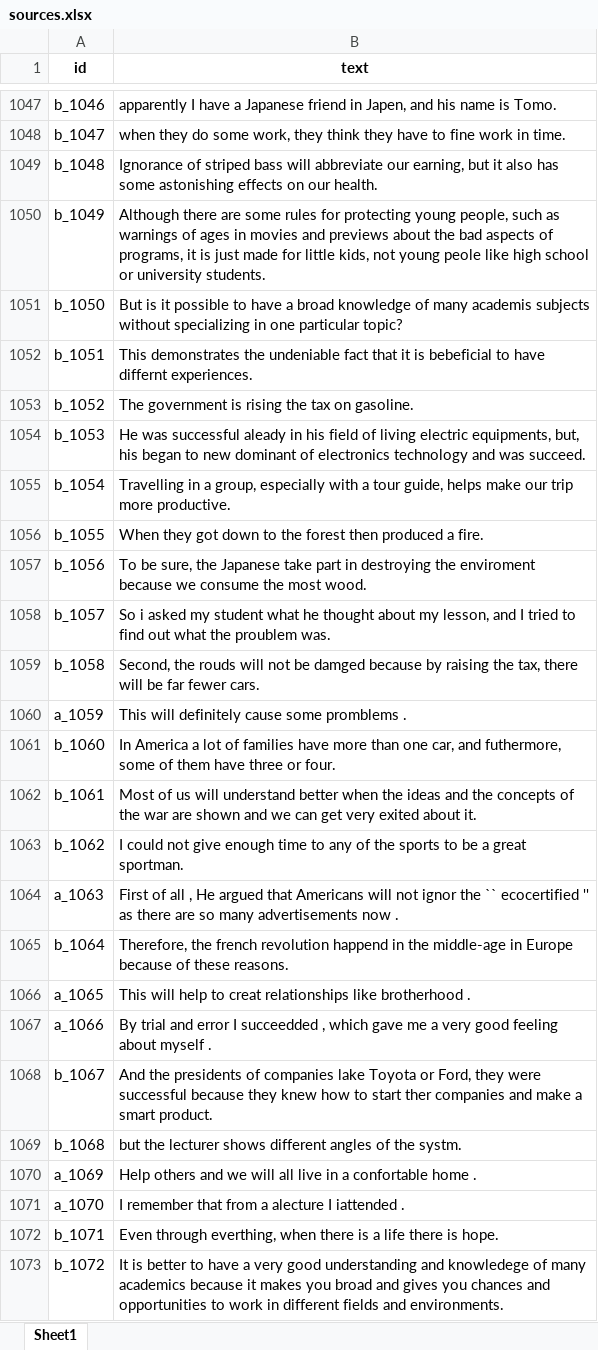
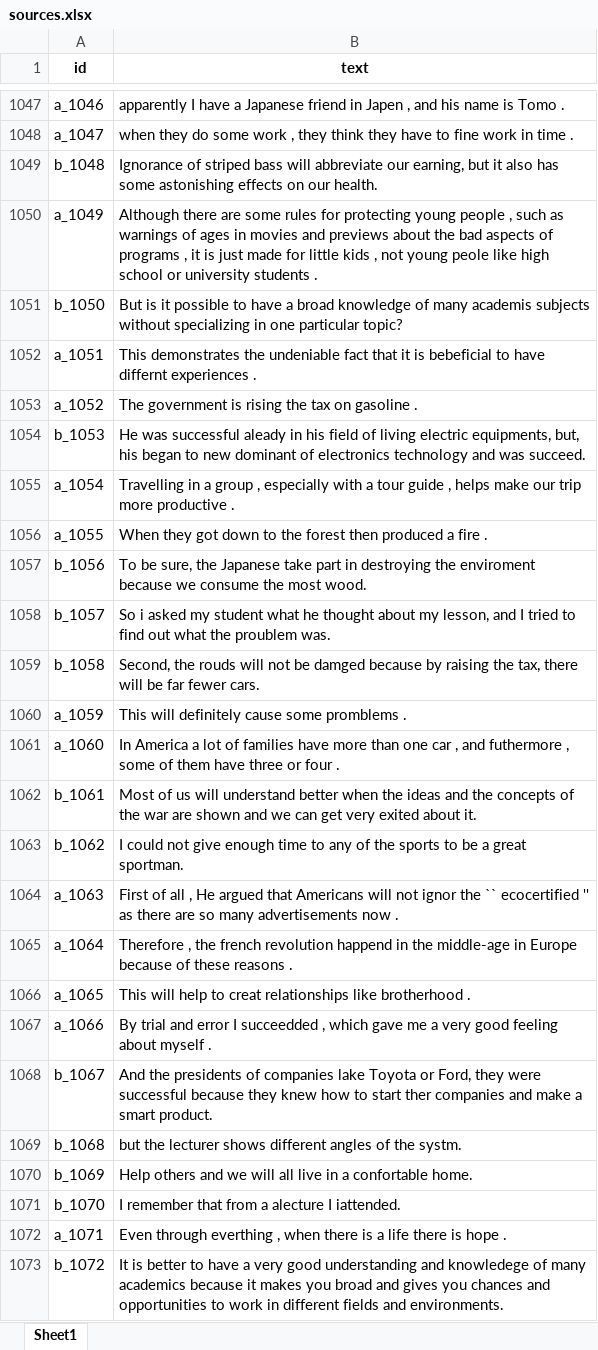
Before and after one commit to Computational-social-science/WSC, an Excel workbook: dataset/jfleg_excel/jfleg_rollback/sources.xlsx, sheet Sheet1, drawn as a sheet; only a part is shown, gaps mark what is left out; values as stored, in another font and other column widths than the file's, no borders; the diff covers the shown part only; the diff names each change by its address in the sheet, - before the commit and + after, or states it on an @@ line.

```diff
--- a/dataset/jfleg_excel/jfleg_rollback/sources.xlsx (sheet Sheet1)
+++ b/dataset/jfleg_excel/jfleg_rollback/sources.xlsx (sheet Sheet1)
-A1047 (id): b_1046
+A1047 (id): a_1046
-B1047 (text): …friend in Japen, and his name is Tomo.
+B1047 (text): …friend in Japen , and his name is Tomo .
-A1048 (id): b_1047
+A1048 (id): a_1047
-B1048 (text): …do some work, they think they have to fine work in time.
+B1048 (text): …do some work , they think they have to fine work in time .
-A1050 (id): b_1049
+A1050 (id): a_1049
-B1050 (text): …protecting young people, such as warnings of ages in movies and previews about the bad aspects of programs, it is just made for little kids, not young peole like high school or university students.
+B1050 (text): …protecting young people , such as warnings of ages in movies and previews about the bad aspects of programs , it is just made for little kids , not young peole like high school or university students .
-A1052 (id): b_1051
+A1052 (id): a_1051
-B1052 (text): …have differnt experiences.
+B1052 (text): …have differnt experiences .
-A1053 (id): b_1052
+A1053 (id): a_1052
-B1053 (text): …tax on gasoline.
+B1053 (text): …tax on gasoline .
-A1055 (id): b_1054
+A1055 (id): a_1054
-B1055 (text): …in a group, especially with a tour guide, helps make our trip more productive.
+B1055 (text): …in a group , especially with a tour guide , helps make our trip more productive .
-A1056 (id): b_1055
+A1056 (id): a_1055
-B1056 (text): …produced a fire.
+B1056 (text): …produced a fire .
-A1061 (id): b_1060
+A1061 (id): a_1060
-B1061 (text): …than one car, and futhermore, some of them have three or four.
+B1061 (text): …than one car , and futhermore , some of them have three or four .
-A1065 (id): b_1064
+A1065 (id): a_1064
-B1065 (text): Therefore, the french revolution happend in the middle-age in Europe because of these reasons.
+B1065 (text): Therefore , the french revolution happend in the middle-age in Europe because of these reasons .
-A1070 (id): a_1069
+A1070 (id): b_1069
-B1070 (text): …a confortable home .
+B1070 (text): …a confortable home.
-A1071 (id): a_1070
+A1071 (id): b_1070
-B1071 (text): I remember that from a alecture I iattended .
+B1071 (text): I remember that from a alecture I iattended.
-A1072 (id): b_1071
+A1072 (id): a_1071
-B1072 (text): Even through everthing, when there is a life there is hope.
+B1072 (text): Even through everthing , when there is a life there is hope .
```
Also changed, not shown: 1334 edited cells elsewhere in this sheet, SHAP/jfleg_data_all.xlsx, dataset/jfleg_excel/jfleg/corrections.xlsx, 11 other files.
